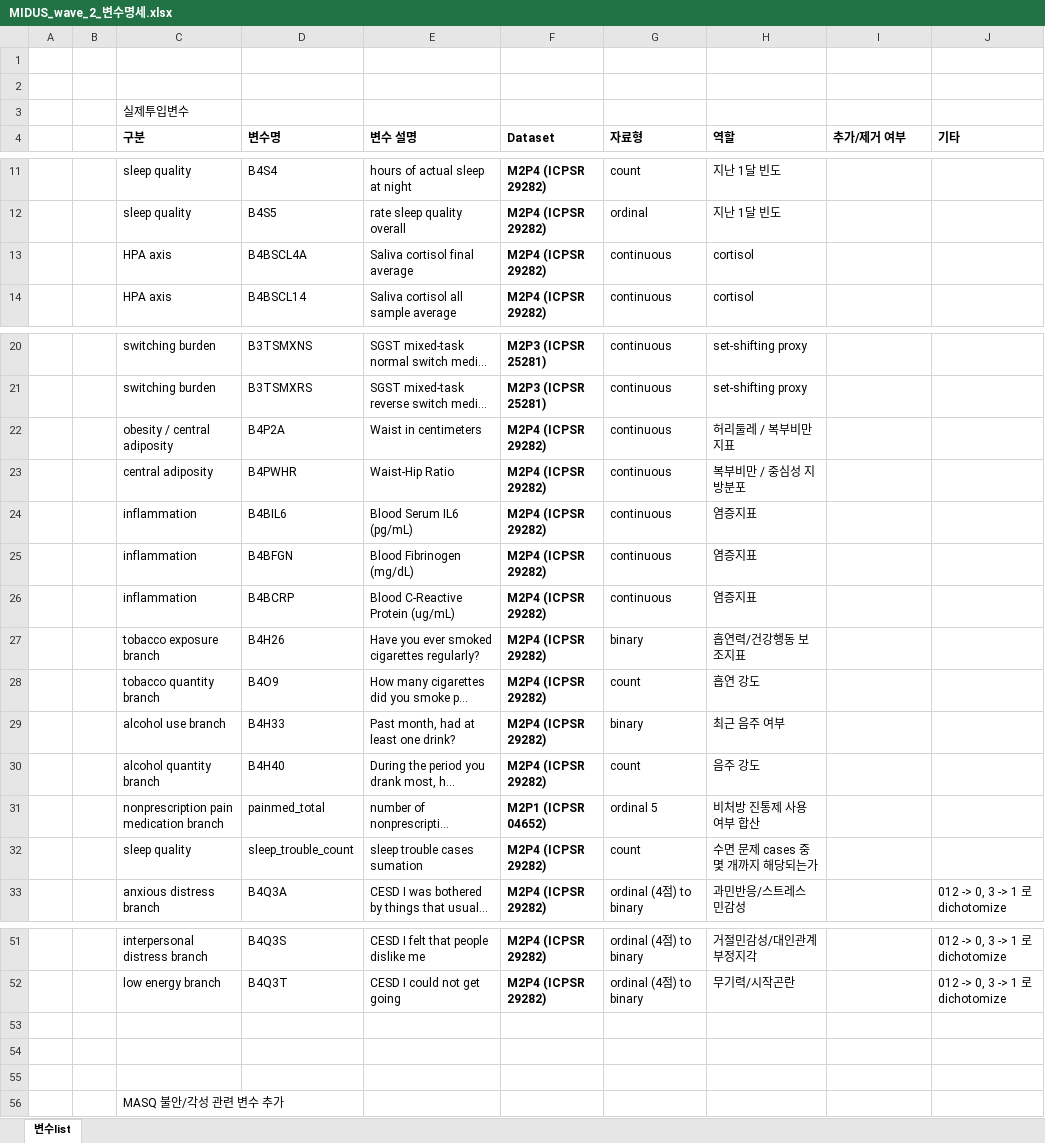
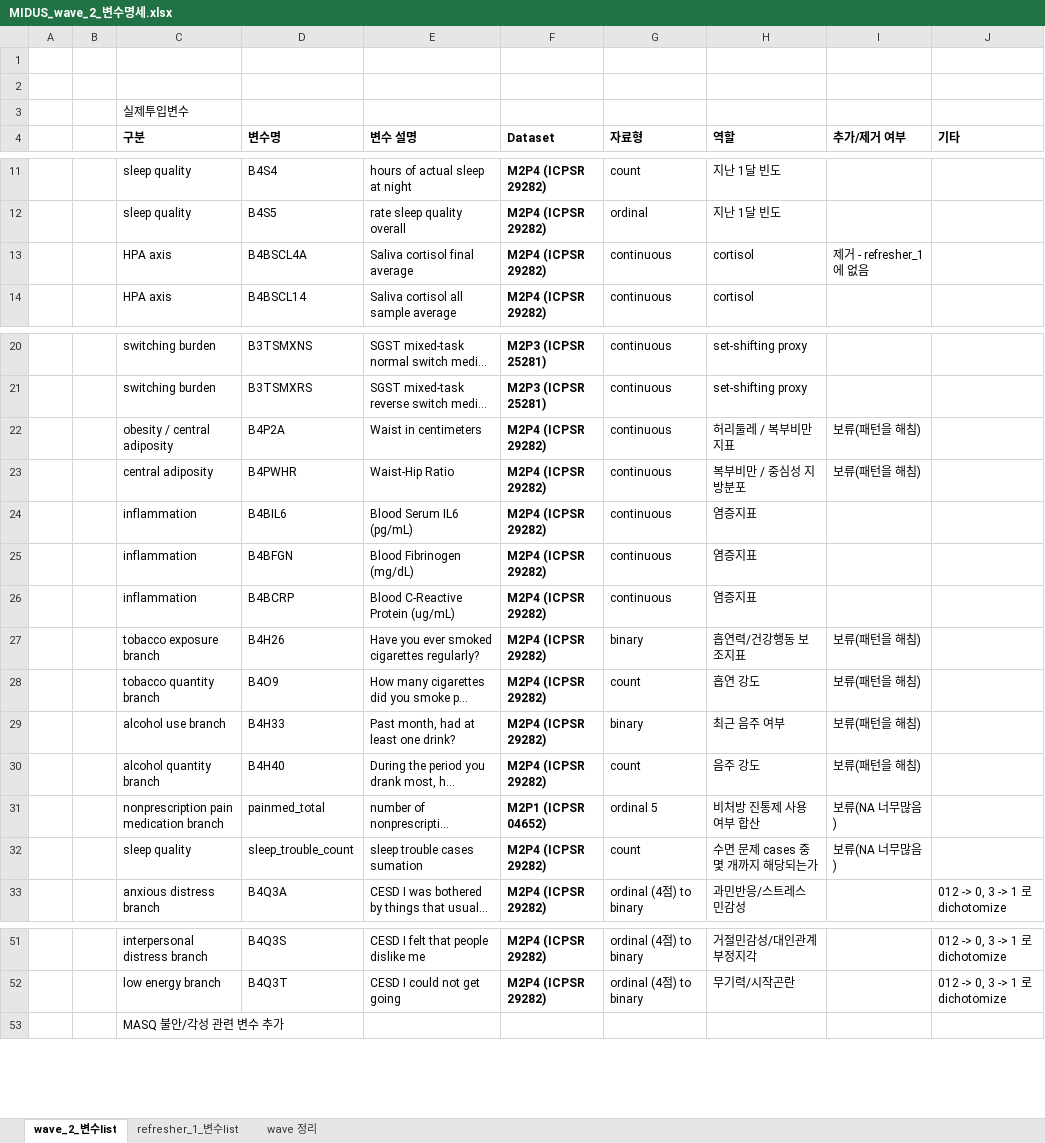
Before and after one commit to todoo123/multilayere_LSIRM, an Excel workbook: data/MIDUS_wave_2_변수명세.xlsx, sheet wave_2_변수list, drawn as a sheet; only a part is shown, gaps mark what is left out; long unchanged cells end in …; values as stored, in another font and other column widths than the file's, no borders; removed rows and columns are numbered as before the commit, all else as after; the diff covers the shown part only; the diff names each change by its address in the sheet, - before the commit and + after, or states it on an @@ line.

```diff
--- a/data/MIDUS_wave_2_변수명세.xlsx (sheet wave_2_변수list)
+++ b/data/MIDUS_wave_2_변수명세.xlsx (sheet wave_2_변수list)
-sheet tab: 변수list
+sheet tab: wave_2_변수list
+sheet tab: refresher_1_변수list
+sheet tab: wave 정리
-I13 (추가/제거 여부): (empty)
+I13 (추가/제거 여부): 제거 - refresher_1 에 없음
-I22:I23 (추가/제거 여부): (empty)
+I22:I23 (추가/제거 여부): 보류(패턴을 해침)
-I27:I30 (추가/제거 여부): (empty)
+I27:I30 (추가/제거 여부): 보류(패턴을 해침)
-I31:I32 (추가/제거 여부): (empty)
+I31:I32 (추가/제거 여부): 보류(NA 너무많음)
-row 53: (empty)
-row 54: (empty)
-row 55: (empty)
```
Also changed, not shown: 23 added rows elsewhere in this sheet, 16 other files.
